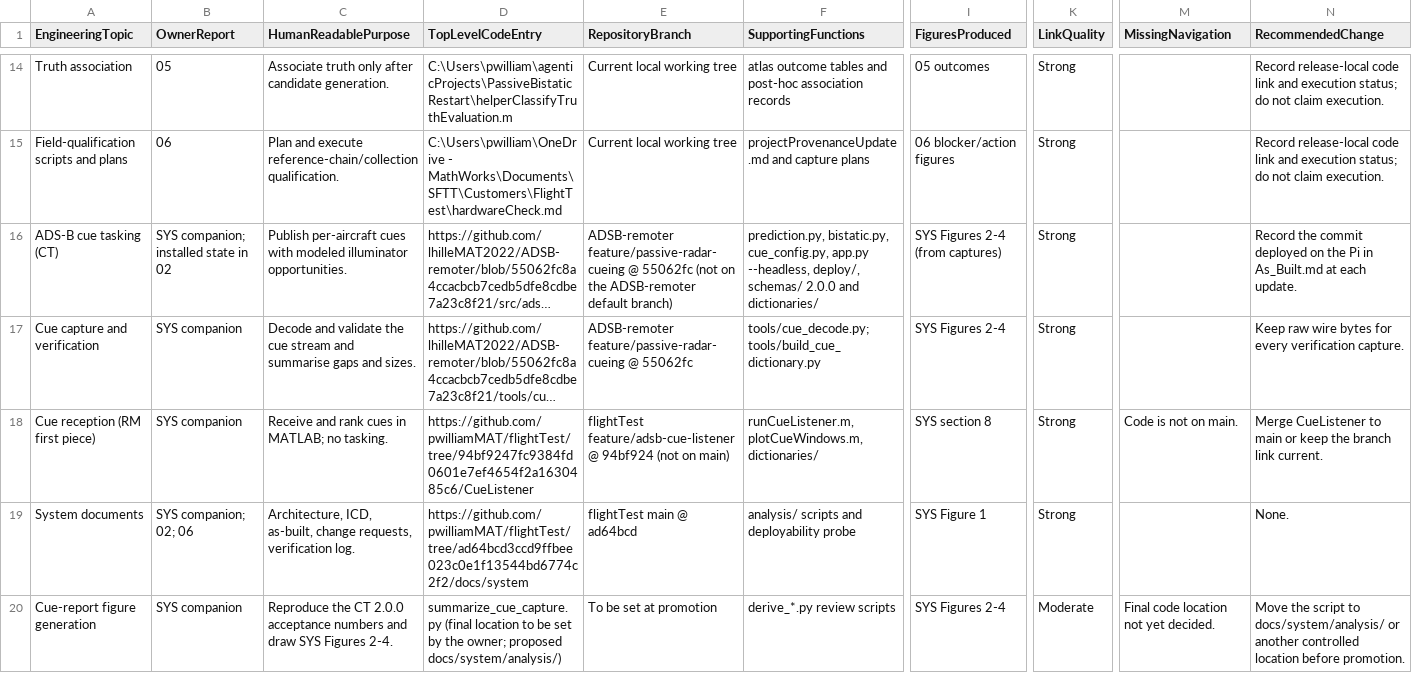
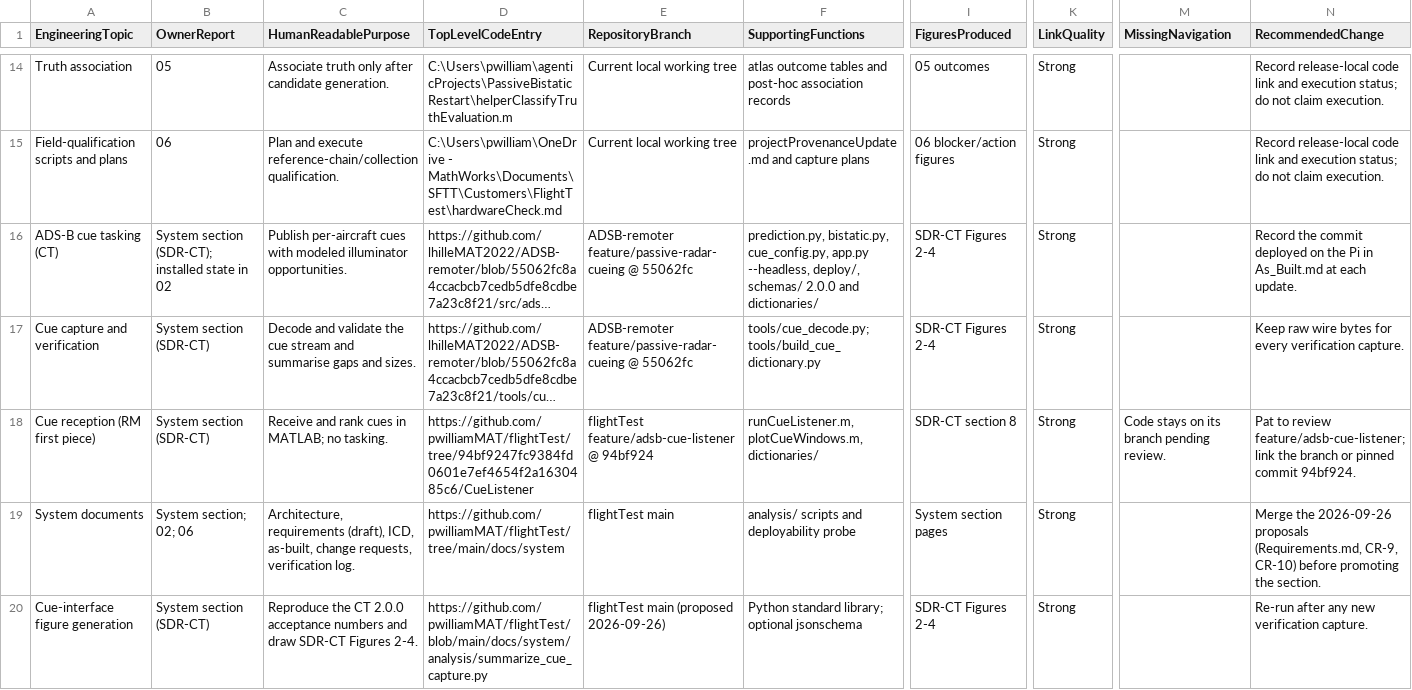
Before and after one commit to pwilliamMAT/flightTest, a CSV file: candidates/2026-09-26_cue_tasking/overlay/metadata/family_code_navigation.csv, drawn as a sheet; only a part is shown, gaps mark what is left out; long unchanged cells end in …; the diff names each change by its address in the sheet, - before the commit and + after, or states it on an @@ line.

```diff
--- a/candidates/2026-09-26_cue_tasking/overlay/metadata/family_code_navigation.csv
+++ b/candidates/2026-09-26_cue_tasking/overlay/metadata/family_code_navigation.csv
-B16 (OwnerReport): SYS companion; installed state in 02
+B16 (OwnerReport): System section (SDR-CT); installed state in 02
-E16 (RepositoryBranch): …@ 55062fc (not on the ADSB-remoter default branch)
+E16 (RepositoryBranch): …@ 55062fc
-I16 (FiguresProduced): SYS Figures 2-4 (from captures)
+I16 (FiguresProduced): SDR-CT Figures 2-4
-B17:B18 (OwnerReport): SYS companion
+B17:B18 (OwnerReport): System section (SDR-CT)
-I17 (FiguresProduced): SYS Figures 2-4
+I17 (FiguresProduced): SDR-CT Figures 2-4
-E18 (RepositoryBranch): …@ 94bf924 (not on main)
+E18 (RepositoryBranch): …@ 94bf924
-I18 (FiguresProduced): SYS section 8
+I18 (FiguresProduced): SDR-CT section 8
-M18 (MissingNavigation): Code is not on main.
+M18 (MissingNavigation): Code stays on its branch pending review.
-N18 (RecommendedChange): Merge CueListener to main or keep the branch link current.
+N18 (RecommendedChange): Pat to review feature/adsb-cue-listener; link the branch or pinned commit 94bf924.
-B19 (OwnerReport): SYS companion; 02; 06
+B19 (OwnerReport): System section; 02; 06
-C19 (HumanReadablePurpose): Architecture, ICD, as-built,…
+C19 (HumanReadablePurpose): Architecture, requirements (draft), ICD, as-built,…
-D19 (TopLevelCodeEntry): https://github.com/pwilliamMAT/flightTest/tree/ad64bcd3ccd9ffbee023c0e1f13544bd6774c2f2/docs/system
+D19 (TopLevelCodeEntry): https://github.com/pwilliamMAT/flightTest/tree/main/docs/system
-E19 (RepositoryBranch): flightTest main @ ad64bcd
+E19 (RepositoryBranch): flightTest main
-I19 (FiguresProduced): SYS Figure 1
+I19 (FiguresProduced): System section pages
-N19 (RecommendedChange): None.
+N19 (RecommendedChange): Merge the 2026-09-26 proposals (Requirements.md, CR-9, CR-10) before promoting the section.
-A20 (EngineeringTopic): Cue-report figure generation
+A20 (EngineeringTopic): Cue-interface figure generation
-B20 (OwnerReport): SYS companion
+B20 (OwnerReport): System section (SDR-CT)
-C20 (HumanReadablePurpose): …and draw SYS Figures 2-4.
+C20 (HumanReadablePurpose): …and draw SDR-CT Figures 2-4.
-D20 (TopLevelCodeEntry): summarize_cue_capture.py (final location to be set by the owner; proposed docs/system/analysis/)
+D20 (TopLevelCodeEntry): https://github.com/pwilliamMAT/flightTest/blob/main/docs/system/analysis/summarize_cue_capture.py
-E20 (RepositoryBranch): To be set at promotion
+E20 (RepositoryBranch): flightTest main (proposed 2026-09-26)
-F20 (SupportingFunctions): derive_*.py review scripts
+F20 (SupportingFunctions): Python standard library; optional jsonschema
-I20 (FiguresProduced): SYS Figures 2-4
+I20 (FiguresProduced): SDR-CT Figures 2-4
-K20 (LinkQuality): Moderate
+K20 (LinkQuality): Strong
-M20 (MissingNavigation): Final code location not yet decided.
+M20 (MissingNavigation): (empty)
-N20 (RecommendedChange): Move the script to docs/system/analysis/ or another controlled location before promotion.
+N20 (RecommendedChange): Re-run after any new verification capture.
```
Also changed, not shown: candidates/2026-09-26_cue_tasking/overlay/metadata/family_evidence_catalog.csv, candidates/2026-09-26_cue_tasking/overlay/metadata/family_visual_catalog.csv, 35 other files.
